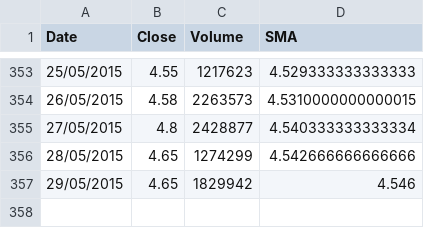
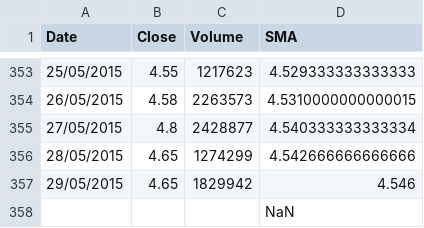
Before and after one commit to data-forge/data-forge-examples-and-tests, a CSV file: examples/5. moving_average/output.csv, drawn as a sheet; only a part is shown, gaps mark what is left out.

Commit message:
Various upgrades and fixes to examples.

```diff
--- a/examples/5. moving_average/output.csv
+++ b/examples/5. moving_average/output.csv
@@ -357 +357,2 @@ Date,Close,Volume,SMA
 29/05/2015,4.65,1829942,4.546
+,,,NaN
```
Also changed, not shown: 20 other files.
